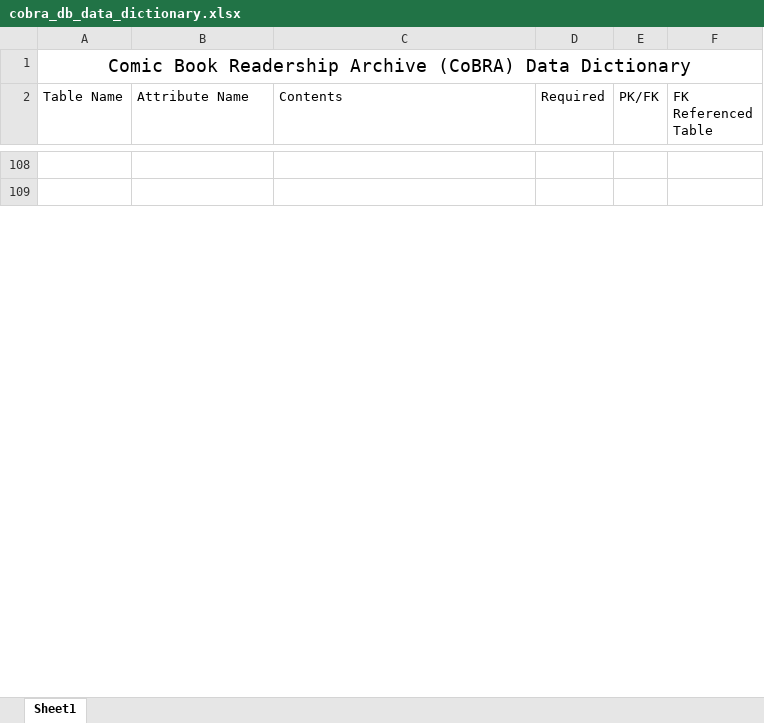
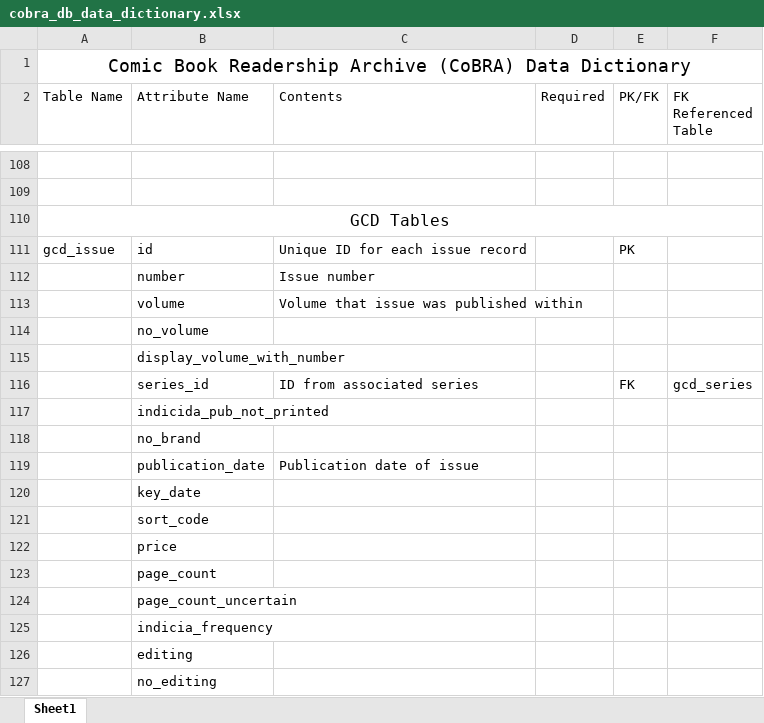
Before and after one commit to gracethom/cobradb, an Excel workbook: cobra_db_data_dictionary.xlsx, sheet Sheet1, drawn as a sheet; only a part is shown, gaps mark what is left out; values as stored, in another font and other column widths than the file's, no borders; the diff covers the shown part only; the diff names each change by its address in the sheet, - before the commit and + after, or states it on an @@ line.

Commit message:
updated data dictionary with GCD tables

```diff
--- a/cobra_db_data_dictionary.xlsx (sheet Sheet1)
+++ b/cobra_db_data_dictionary.xlsx (sheet Sheet1)
+row 110: GCD Tables
+row 111: gcd_issue | id | Unique ID for each issue record |  | PK
+row 112:  | number | Issue number
+row 113:  | volume | Volume that issue was published within
+row 114:  | no_volume
+row 115:  | display_volume_with_number
+row 116:  | series_id | ID from associated series |  | FK | gcd_series
+row 117:  | indicida_pub_not_printed
+row 118:  | no_brand
+row 119:  | publication_date | Publication date of issue
+row 120:  | key_date
+row 121:  | sort_code
+row 122:  | price
+row 123:  | page_count
+row 124:  | page_count_uncertain
+row 125:  | indicia_frequency
+row 126:  | editing
+row 127:  | no_editing
```
Also changed, not shown: 67 added rows elsewhere in this sheet, 1 other file.
